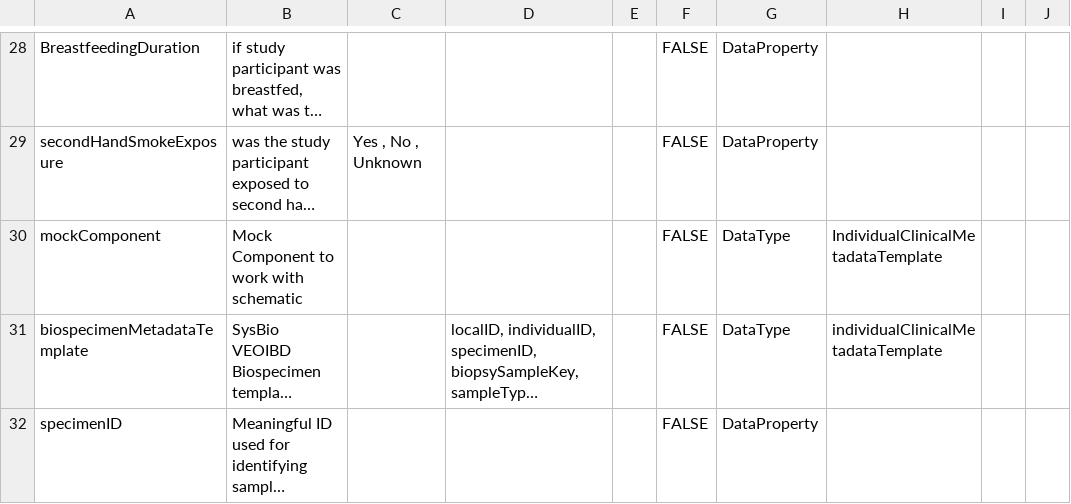
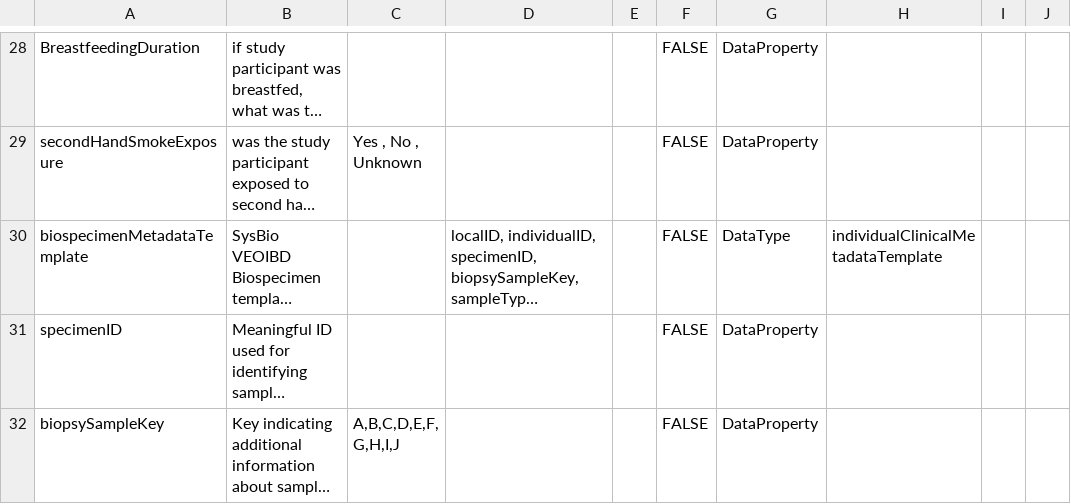
Before and after one commit to eliteportal/data-dictionary, a CSV file: veoibd.data.model.csv, drawn as a sheet; only a part is shown, gaps mark what is left out; the shorter side is filled out with more unchanged rows; long unchanged cells end in …; the diff names each change by its address in the sheet, - before the commit and + after, or states it on an @@ line.

Commit message:
Remove mock component

```diff
--- a/veoibd.data.model.csv
+++ b/veoibd.data.model.csv
-row 30: mockComponent | Mock Component to work with schematic |  |  |  | FALSE | DataType | IndividualClinicalMetadataTemplate
```
Also changed, not shown: 1 other file.
